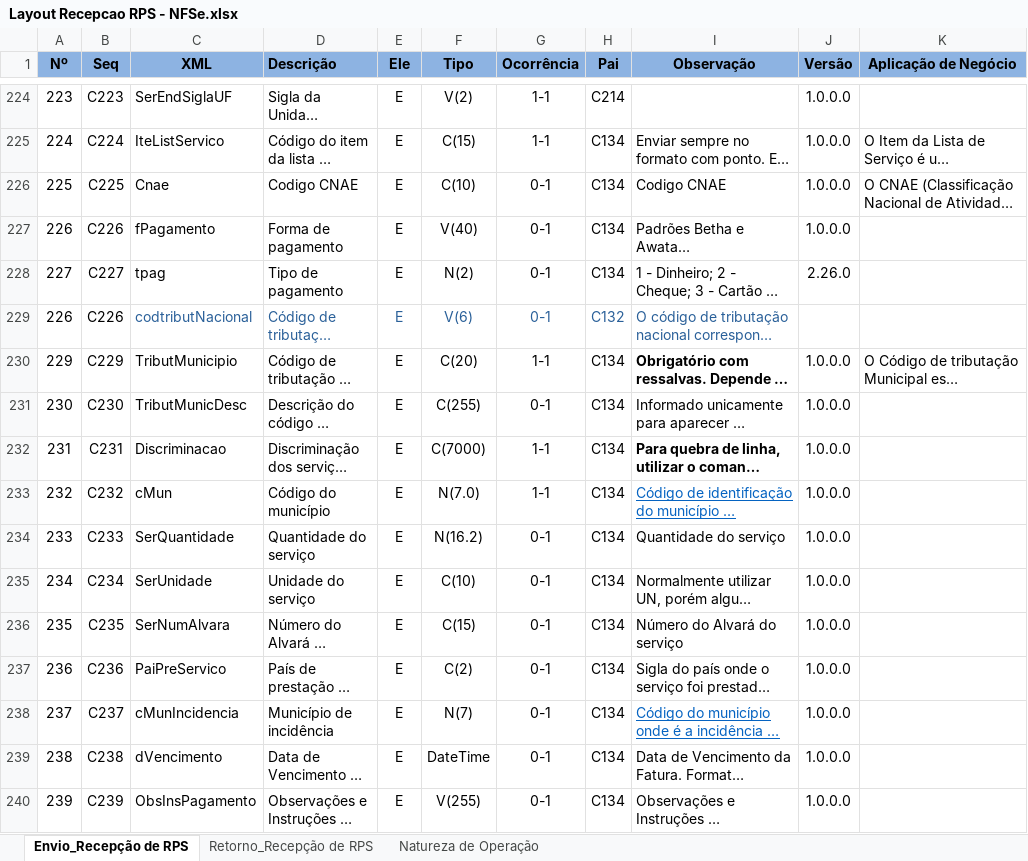
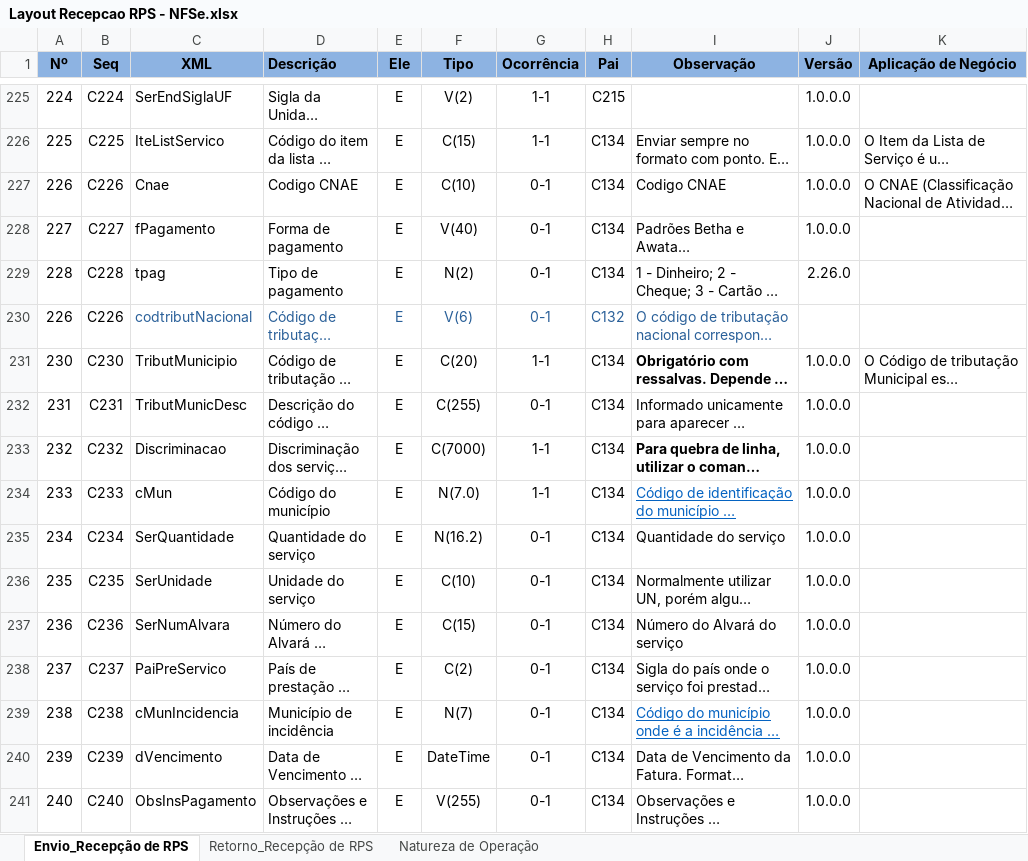
Before and after one commit to migrate-company/integracao-InvoiCy-BR, an Excel workbook: Emissão/Layouts/Layout Recepcao RPS - NFSe.xlsx, sheet Envio_Recepção de RPS, drawn as a sheet; only a part is shown, gaps mark what is left out; long unchanged cells end in …; values as stored, in another font and other column widths than the file's, no borders; conditional formats not drawn; addresses are those after the commit; the diff covers the shown part only; the diff names each change by its address in the sheet, - before the commit and + after, or states it on an @@ line.

```diff
--- a/Emissão/Layouts/Layout Recepcao RPS - NFSe.xlsx (sheet Envio_Recepção de RPS)
+++ b/Emissão/Layouts/Layout Recepcao RPS - NFSe.xlsx (sheet Envio_Recepção de RPS)
-A225 (Nº): 223
+A225 (Nº): 224
-B225 (Seq): C223
+B225 (Seq): C224
-H225 (Pai): C214
+H225 (Pai): C215
-A226 (Nº): 224
+A226 (Nº): 225
-B226 (Seq): C224
+B226 (Seq): C225
-A227 (Nº): 225
+A227 (Nº): 226
-B227 (Seq): C225
+B227 (Seq): C226
-A228 (Nº): 226
+A228 (Nº): 227
-B228 (Seq): C226
+B228 (Seq): C227
-A229 (Nº): 227
+A229 (Nº): 228
-B229 (Seq): C227
+B229 (Seq): C228
-A231 (Nº): 229
+A231 (Nº): 230
-B231 (Seq): C229
+B231 (Seq): C230
-A232 (Nº): 230
+A232 (Nº): 231
-B232 (Seq): C230
+B232 (Seq): C231
-A233 (Nº): 231
+A233 (Nº): 232
-B233 (Seq): C231
+B233 (Seq): C232
-A234 (Nº): 232
+A234 (Nº): 233
-B234 (Seq): C232
+B234 (Seq): C233
-A235 (Nº): 233
+A235 (Nº): 234
-B235 (Seq): C233
+B235 (Seq): C234
-A236 (Nº): 234
+A236 (Nº): 235
-B236 (Seq): C234
+B236 (Seq): C235
-A237 (Nº): 235
+A237 (Nº): 236
-B237 (Seq): C235
+B237 (Seq): C236
-A238 (Nº): 236
+A238 (Nº): 237
-B238 (Seq): C236
+B238 (Seq): C237
-A239 (Nº): 237
+A239 (Nº): 238
-B239 (Seq): C237
+B239 (Seq): C238
-A240 (Nº): 238
+A240 (Nº): 239
-B240 (Seq): C238
+B240 (Seq): C239
-A241 (Nº): 239
+A241 (Nº): 240
-B241 (Seq): C239
+B241 (Seq): C240
```
Also changed, not shown: 1 added row and 385 edited cells elsewhere in this sheet, formulas that keep their value.
